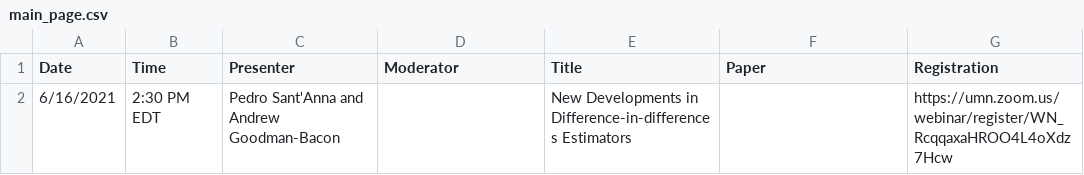
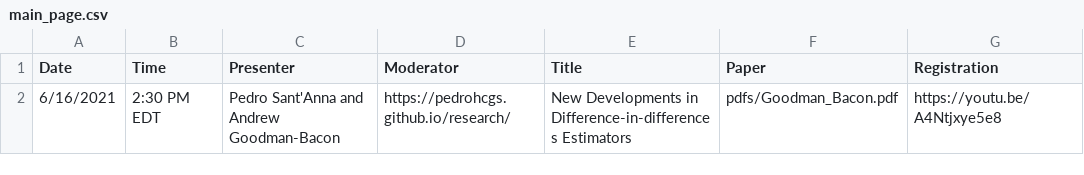
Before and after one commit to ernbilen/EHEC-website, a CSV file: _data/main_page.csv, drawn as a sheet.

```diff
--- a/_data/main_page.csv
+++ b/_data/main_page.csv
@@ -1,2 +1,2 @@
 Date,Time,Presenter,Moderator,Title,Paper,Registration
-6/16/2021,2:30 PM EDT,Pedro Sant'Anna and Andrew Goodman-Bacon,,New Developments in Difference-in-differences Estimators,,https://umn.zoom.us/webinar/register/WN_RcqqaxaHROO4L4oXdz7Hcw
+6/16/2021,2:30 PM EDT,Pedro Sant'Anna and Andrew Goodman-Bacon,https://pedrohcgs.github.io/research/,New Developments in Difference-in-differences Estimators,pdfs/Goodman_Bacon.pdf,https://youtu.be/A4Ntjxye5e8
```
Also changed, not shown: _data/past_seminars.csv, _data/schedule.csv, 1 other file.
